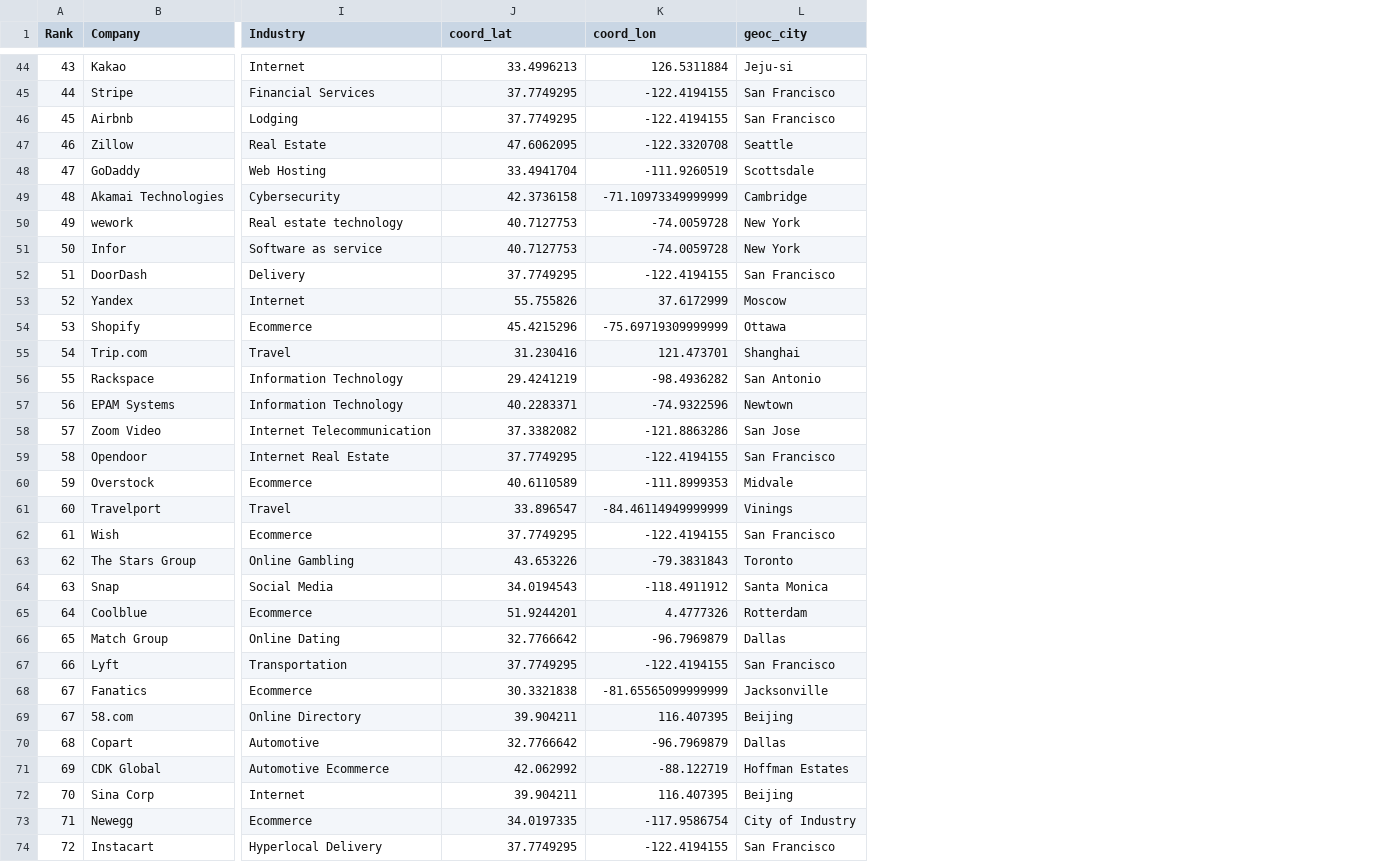
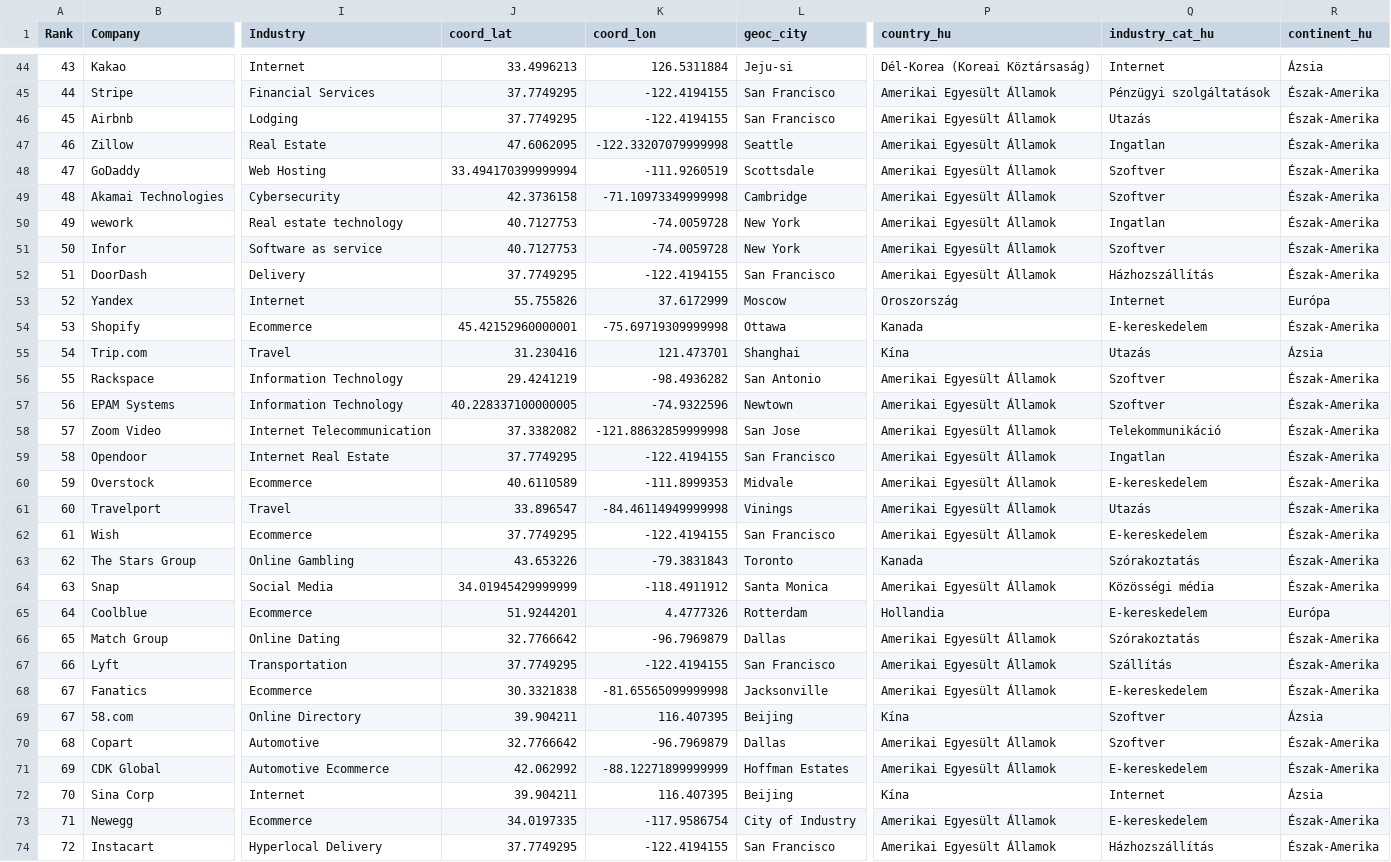
Before and after one commit to rockdonald2/LargestInternetCompaniesAroundTheWorld, a CSV file: website/public/data/normalized.csv, drawn as a sheet; only a part is shown, gaps mark what is left out; the diff covers the shown part only; the diff names each change by its address in the sheet, - before the commit and + after, or states it on an @@ line.

```diff
--- a/website/public/data/normalized.csv
+++ b/website/public/data/normalized.csv
+column P (country_hu), rows 44-74: Dél-Korea (Koreai Köztársaság) | Amerikai Egyesült Államok | Amerikai Egyesült Államok | Amerikai Egyesült Államok | Amerikai Egyesült Államok | Amerikai Egyesült Államok | Amerikai Egyesült Államok | Amerikai Egyesült Államok | Amerikai Egyesült Államok | Oroszország | Kanada | Kína | Amerikai Egyesült Államok | Amerikai Egyesült Államok | Amerikai Egyesült Államok | Amerikai Egyesült Államok | Amerikai Egyesült Államok | Amerikai Egyesült Államok | Amerikai Egyesült Államok | Kanada | Amerikai Egyesült Államok | Hollandia | Amerikai Egyesült Államok | Amerikai Egyesült Államok | Amerikai Egyesült Államok | Kína | Amerikai Egyesült Államok | Amerikai Egyesült Államok | Kína | Amerikai Egyesült Államok | Amerikai Egyesült Államok
+column Q (industry_cat_hu), rows 44-74: Internet | Pénzügyi szolgáltatások | Utazás | Ingatlan | Szoftver | Szoftver | Ingatlan | Szoftver | Házhozszállítás | Internet | E-kereskedelem | Utazás | Szoftver | Szoftver | Telekommunikáció | Ingatlan | E-kereskedelem | Utazás | E-kereskedelem | Szórakoztatás | Közösségi média | E-kereskedelem | Szórakoztatás | Szállítás | E-kereskedelem | Szoftver | Szoftver | E-kereskedelem | Internet | E-kereskedelem | Házhozszállítás
+column R (continent_hu), rows 44-74: Ázsia | Észak-Amerika | Észak-Amerika | Észak-Amerika | Észak-Amerika | Észak-Amerika | Észak-Amerika | Észak-Amerika | Észak-Amerika | Európa | Észak-Amerika | Ázsia | Észak-Amerika | Észak-Amerika | Észak-Amerika | Észak-Amerika | Észak-Amerika | Észak-Amerika | Észak-Amerika | Észak-Amerika | Észak-Amerika | Európa | Észak-Amerika | Észak-Amerika | Észak-Amerika | Ázsia | Észak-Amerika | Észak-Amerika | Ázsia | Észak-Amerika | Észak-Amerika
-K47 (coord_lon): -122.3320708
+K47 (coord_lon): -122.33207079999998
-J48 (coord_lat): 33.4941704
+J48 (coord_lat): 33.494170399999994
-K49 (coord_lon): -71.10973349999999
+K49 (coord_lon): -71.10973349999998
-J54 (coord_lat): 45.4215296
+J54 (coord_lat): 45.42152960000001
-K54 (coord_lon): -75.69719309999999
+K54 (coord_lon): -75.69719309999998
-J57 (coord_lat): 40.2283371
+J57 (coord_lat): 40.228337100000005
-K58 (coord_lon): -121.8863286
+K58 (coord_lon): -121.88632859999998
-K61 (coord_lon): -84.46114949999999
+K61 (coord_lon): -84.46114949999998
-J64 (coord_lat): 34.0194543
+J64 (coord_lat): 34.01945429999999
-K68 (coord_lon): -81.65565099999999
+K68 (coord_lon): -81.65565099999998
-K71 (coord_lon): -88.122719
+K71 (coord_lon): -88.12271899999999
```
Also changed, not shown: 18 edited cells elsewhere in this file, 12 other files.
